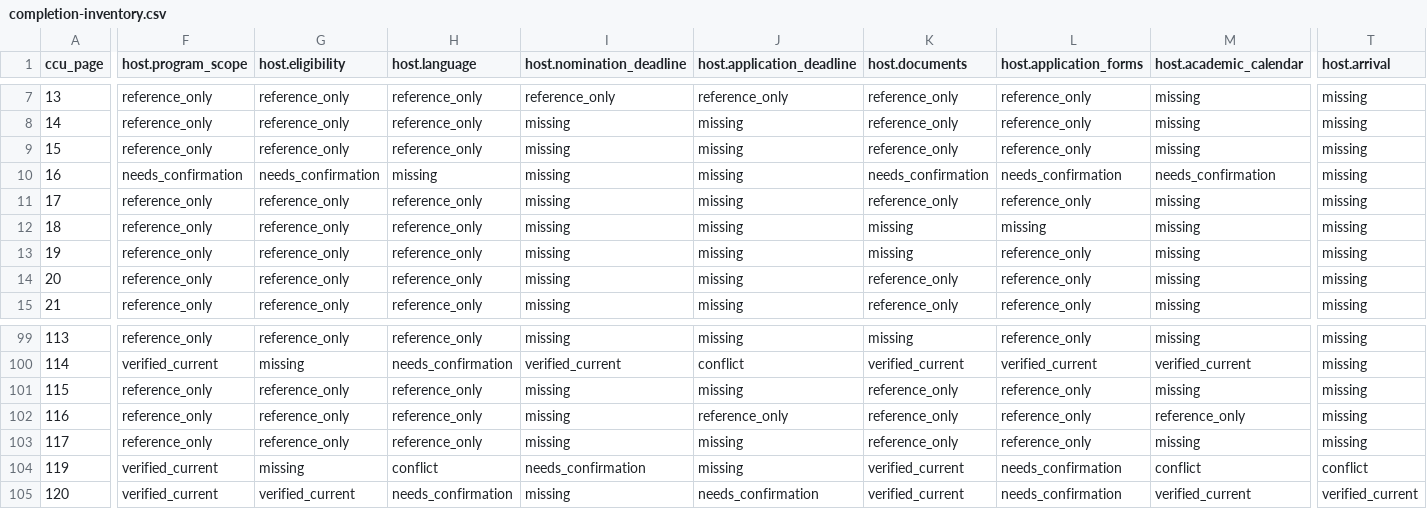
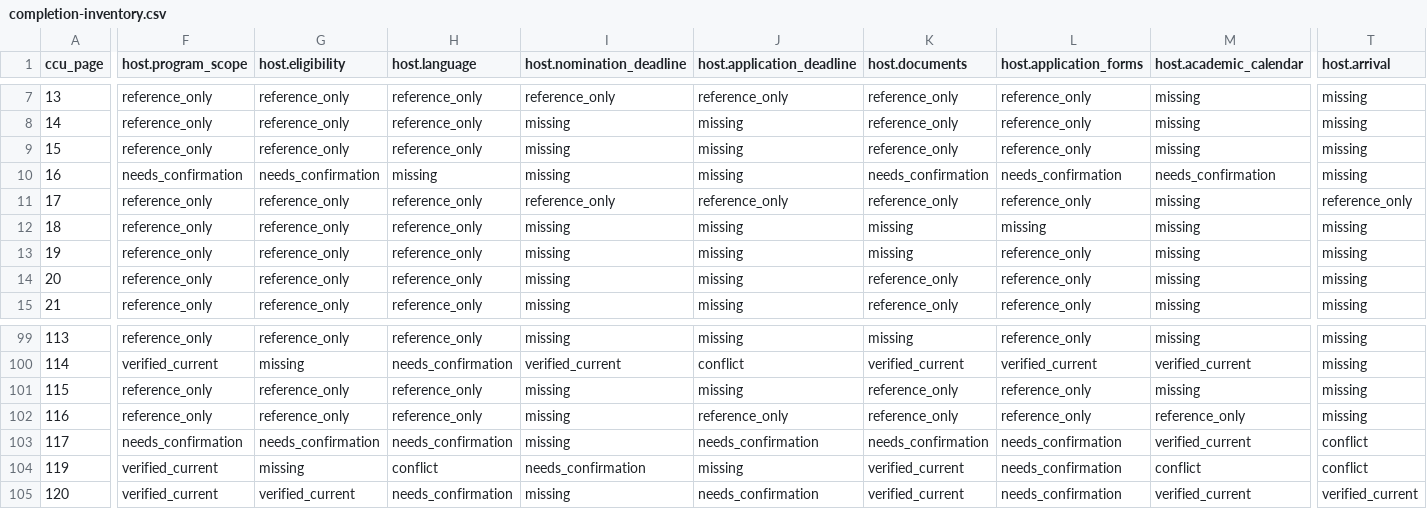
Before and after one commit to blizzard-new/abroad, a CSV file: src/exchange_info/official_data/ccu/completion-inventory.csv, drawn as a sheet; only a part is shown, gaps mark what is left out; the diff covers the shown part only; the diff names each change by its address in the sheet, - before the commit and + after, or states it on an @@ line.

```diff
--- a/src/exchange_info/official_data/ccu/completion-inventory.csv
+++ b/src/exchange_info/official_data/ccu/completion-inventory.csv
-I11 (host.nomination_deadline): missing
+I11 (host.nomination_deadline): reference_only
-J11 (host.application_deadline): missing
+J11 (host.application_deadline): reference_only
-T11 (host.arrival): missing
+T11 (host.arrival): reference_only
-F103 (host.program_scope): reference_only
+F103 (host.program_scope): needs_confirmation
-G103 (host.eligibility): reference_only
+G103 (host.eligibility): needs_confirmation
-H103 (host.language): reference_only
+H103 (host.language): needs_confirmation
-J103 (host.application_deadline): missing
+J103 (host.application_deadline): needs_confirmation
-K103 (host.documents): reference_only
+K103 (host.documents): needs_confirmation
-L103 (host.application_forms): reference_only
+L103 (host.application_forms): needs_confirmation
-M103 (host.academic_calendar): missing
+M103 (host.academic_calendar): verified_current
-T103 (host.arrival): missing
+T103 (host.arrival): conflict
```
Also changed, not shown: 5 edited cells elsewhere in this file, src/exchange_info/official_data/ccu/completion-followup-gap-research.csv, src/exchange_info/official_data/ccu/completion-remaining-public-worklist.csv, 45 other files.
